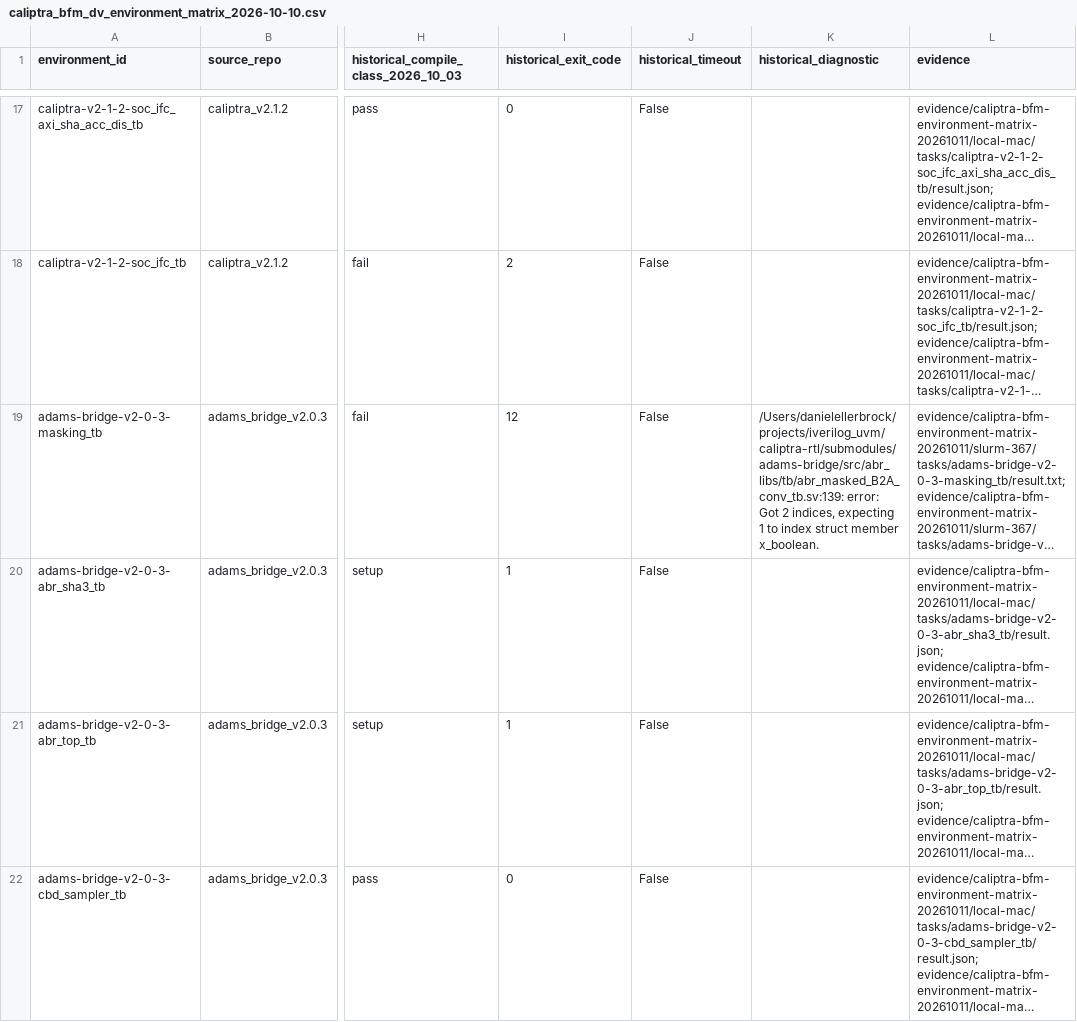
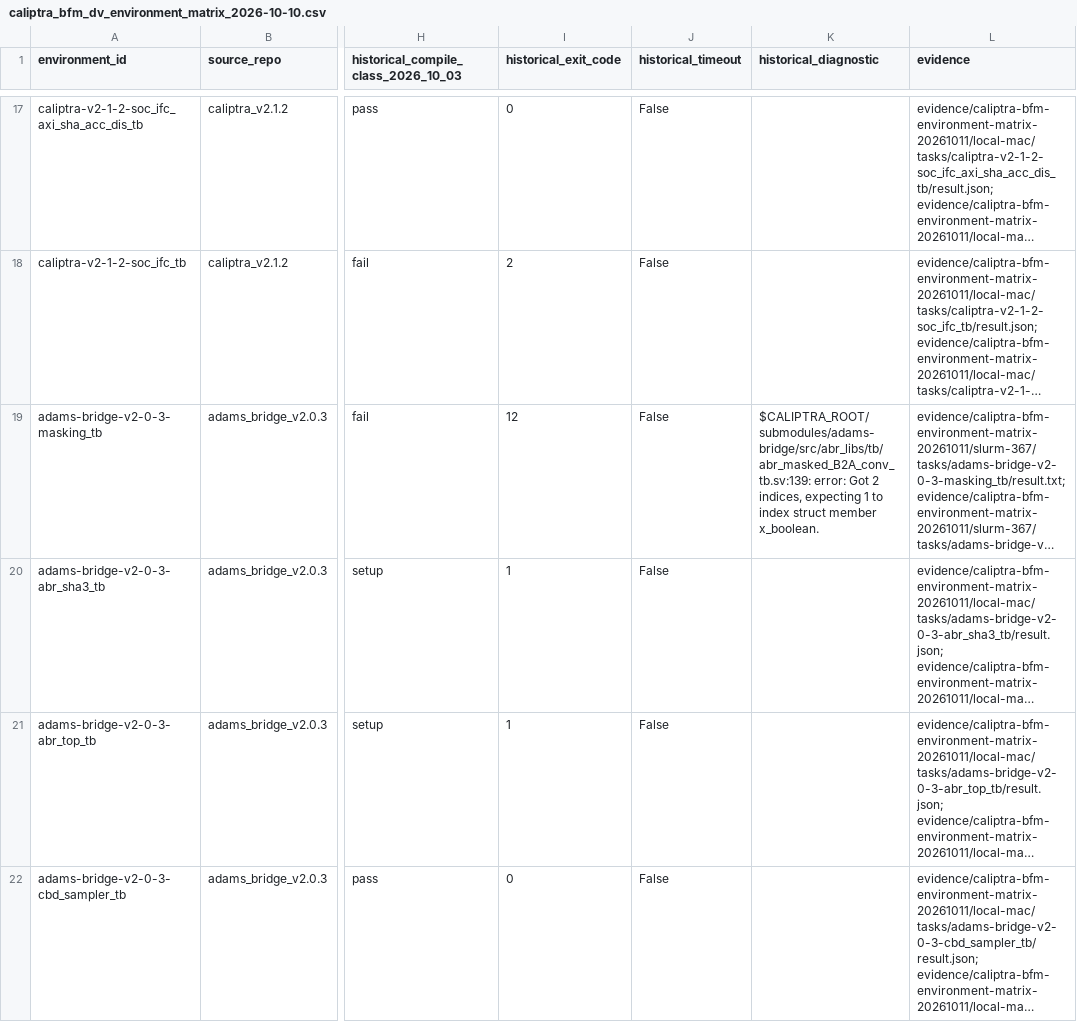
Before and after one commit to QD-EDA/qd-bfm, a CSV file: docs/conformance/caliptra_bfm_dv_environment_matrix_2026-10-10.csv, drawn as a sheet; only a part is shown, gaps mark what is left out; long unchanged cells end in …; the diff covers the shown part only; the diff names each change by its address in the sheet, - before the commit and + after, or states it on an @@ line.

```diff
--- a/docs/conformance/caliptra_bfm_dv_environment_matrix_2026-10-10.csv
+++ b/docs/conformance/caliptra_bfm_dv_environment_matrix_2026-10-10.csv
-K19 (historical_diagnostic): /Users/danielellerbrock/projects/iverilog_uvm/caliptra-rtl/submodules/adams-bridge/src/abr_libs/tb/abr_masked_B2A_conv_tb.sv:139: error: Got…
+K19 (historical_diagnostic): $CALIPTRA_ROOT/submodules/adams-bridge/src/abr_libs/tb/abr_masked_B2A_conv_tb.sv:139: error: Got…
```
Also changed, not shown: 10 edited cells elsewhere in this file, 6 other files.
